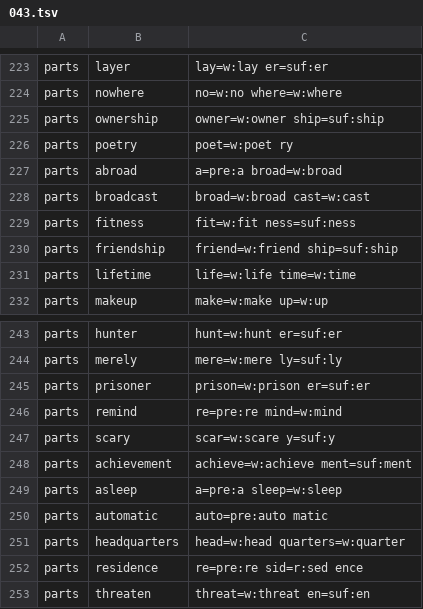
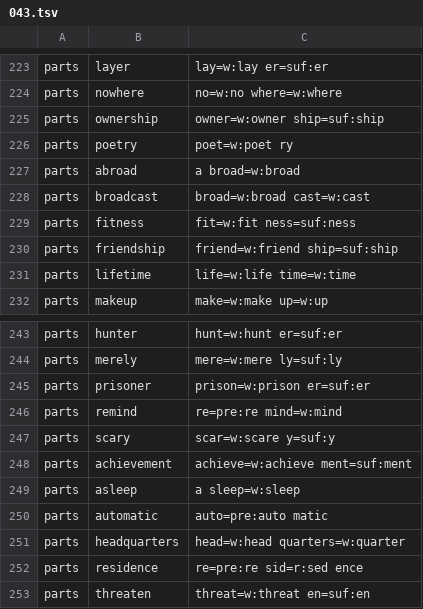
Before and after one commit to MasakiNiwa/Neuron-English-Vocabulary, a TSV file: data/overrides/043.tsv, drawn as a sheet; only a part is shown, gaps mark what is left out.

```diff
--- a/data/overrides/043.tsv
+++ b/data/overrides/043.tsv
@@ -226,3 +226,3 @@ parts	ownership	owner=w:owner ship=suf:ship
 parts	poetry	poet=w:poet ry
-parts	abroad	a=pre:a broad=w:broad
+parts	abroad	a broad=w:broad
 parts	broadcast	broad=w:broad cast=w:cast
@@ -248,3 +248,3 @@ parts	scary	scar=w:scare y=suf:y
 parts	achievement	achieve=w:achieve ment=suf:ment
-parts	asleep	a=pre:a sleep=w:sleep
+parts	asleep	a sleep=w:sleep
 parts	automatic	auto=pre:auto matic
```
Also changed, not shown: data/overrides/023.tsv, data/overrides/038.tsv, 39 other files.
